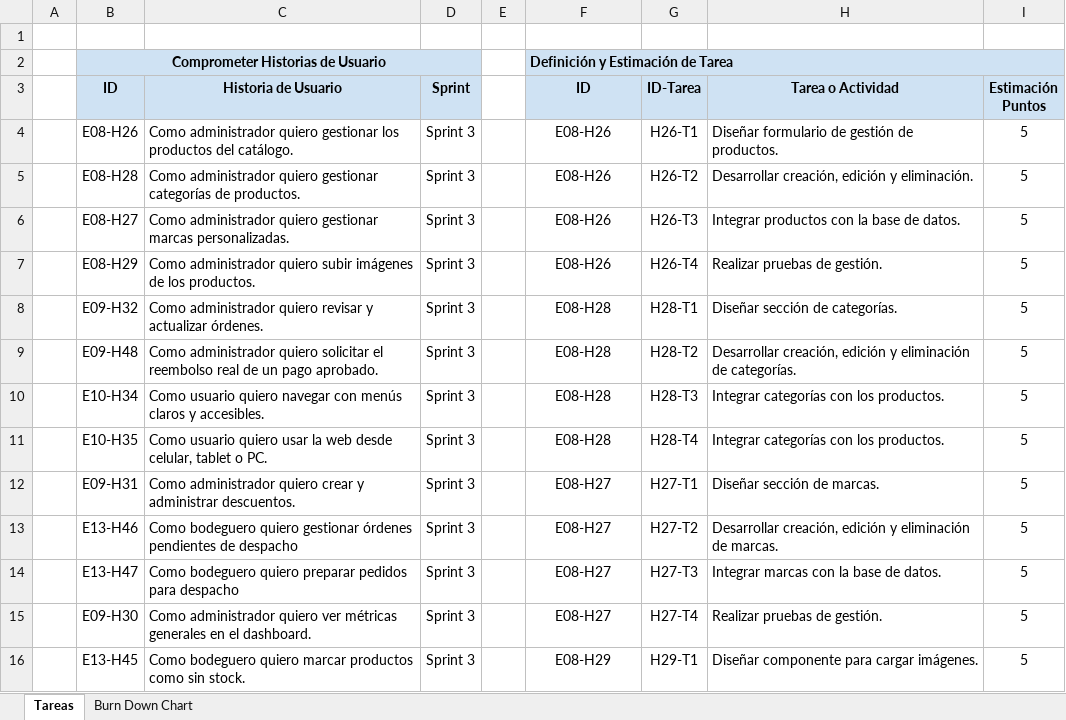
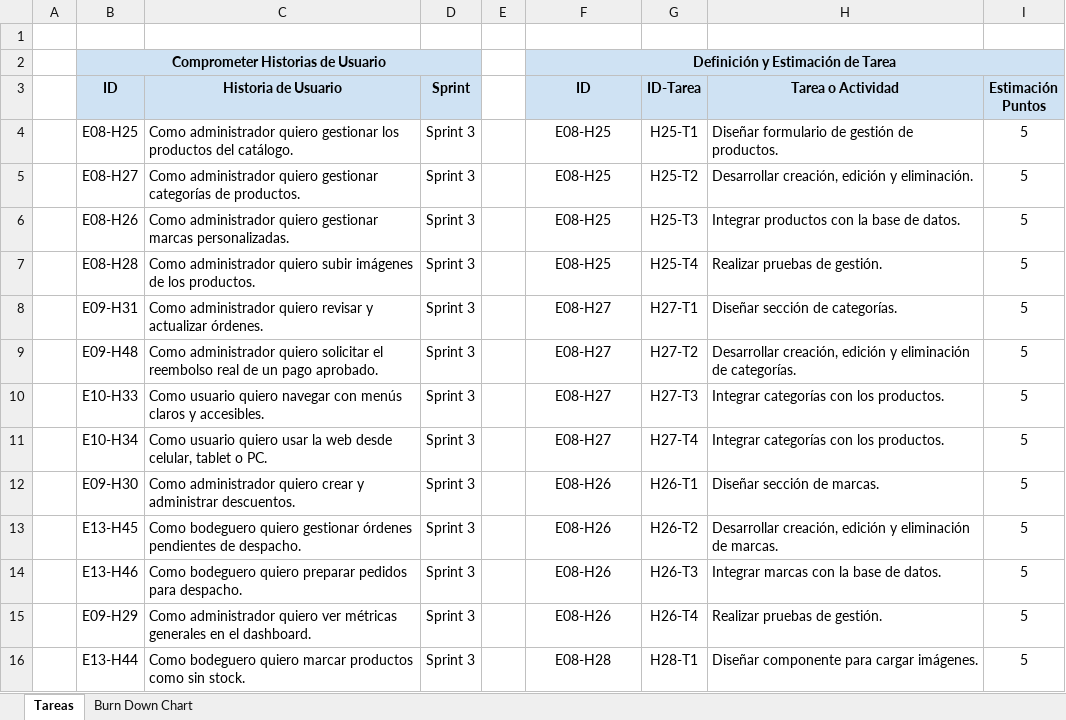
Before and after one commit to BenjaminStavrakopulos/monsite_documentacion, an Excel workbook: Fase 2/Evidencias Proyecto/Evidencias de documentación/Sprint 3/Burn Down Chart 3.xlsx, sheet Tareas, drawn as a sheet; only a part is shown; values as stored, in another font and other column widths than the file's, no borders; charts and pictures not drawn; the diff covers the shown part only; the diff names each change by its address in the sheet, - before the commit and + after, or states it on an @@ line.

```diff
--- a/Fase 2/Evidencias Proyecto/Evidencias de documentación/Sprint 3/Burn Down Chart 3.xlsx (sheet Tareas)
+++ b/Fase 2/Evidencias Proyecto/Evidencias de documentación/Sprint 3/Burn Down Chart 3.xlsx (sheet Tareas)
-F2 alignment: left
+F2 alignment: center
-B4 (ID): E08-H26
+B4 (ID): E08-H25
-F4:F7 (ID): E08-H26
+F4:F7 (ID): E08-H25
-G4 (ID-Tarea): H26-T1
+G4 (ID-Tarea): H25-T1
-B5 (ID): E08-H28
+B5 (ID): E08-H27
-G5 (ID-Tarea): H26-T2
+G5 (ID-Tarea): H25-T2
-B6 (ID): E08-H27
+B6 (ID): E08-H26
-G6 (ID-Tarea): H26-T3
+G6 (ID-Tarea): H25-T3
-B7 (ID): E08-H29
+B7 (ID): E08-H28
-G7 (ID-Tarea): H26-T4
+G7 (ID-Tarea): H25-T4
-B8 (ID): E09-H32
+B8 (ID): E09-H31
-F8:F11 (ID): E08-H28
+F8:F11 (ID): E08-H27
-G8 (ID-Tarea): H28-T1
+G8 (ID-Tarea): H27-T1
-G9 (ID-Tarea): H28-T2
+G9 (ID-Tarea): H27-T2
-B10 (ID): E10-H34
+B10 (ID): E10-H33
-G10 (ID-Tarea): H28-T3
+G10 (ID-Tarea): H27-T3
-B11 (ID): E10-H35
+B11 (ID): E10-H34
-G11 (ID-Tarea): H28-T4
+G11 (ID-Tarea): H27-T4
-B12 (ID): E09-H31
+B12 (ID): E09-H30
-F12:F15 (ID): E08-H27
+F12:F15 (ID): E08-H26
-G12 (ID-Tarea): H27-T1
+G12 (ID-Tarea): H26-T1
-B13 (ID): E13-H46
+B13 (ID): E13-H45
-C13 (Historia de Usuario): …pendientes de despacho
+C13 (Historia de Usuario): …pendientes de despacho.
-G13 (ID-Tarea): H27-T2
+G13 (ID-Tarea): H26-T2
-B14 (ID): E13-H47
+B14 (ID): E13-H46
-C14 (Historia de Usuario): …pedidos para despacho
+C14 (Historia de Usuario): …pedidos para despacho.
-G14 (ID-Tarea): H27-T3
+G14 (ID-Tarea): H26-T3
-B15 (ID): E09-H30
+B15 (ID): E09-H29
-G15 (ID-Tarea): H27-T4
+G15 (ID-Tarea): H26-T4
-B16 (ID): E13-H45
+B16 (ID): E13-H44
-F16 (ID): E08-H29
+F16 (ID): E08-H28
-G16 (ID-Tarea): H29-T1
+G16 (ID-Tarea): H28-T1
```
Also changed, not shown: 101 edited cells elsewhere in this sheet, sheet Burn Down Chart, charts or pictures, Fase 2/Evidencias Proyecto/Evidencias de documentación/Sprint 0/Product Backlog.xlsx, Fase 2/Evidencias Proyecto/Evidencias de documentación/Sprint 3/Sprint Backlog 3.xlsx, 13 other files.
